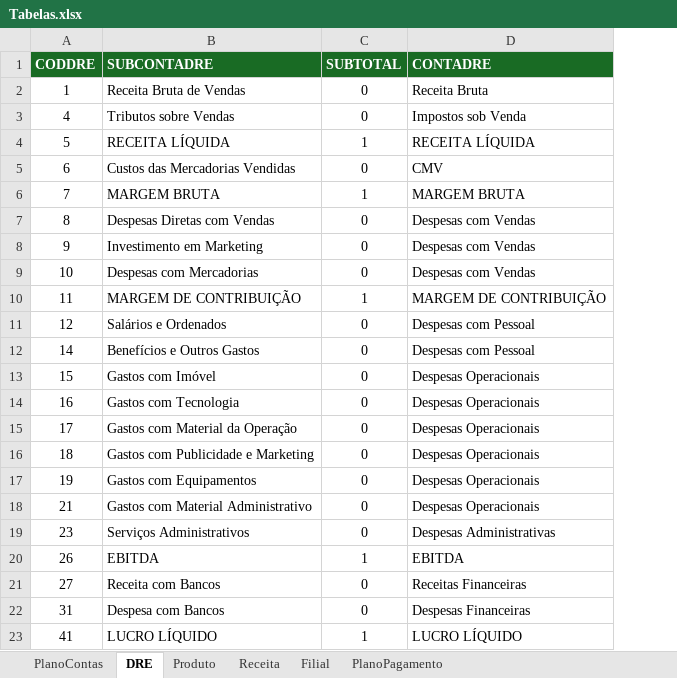
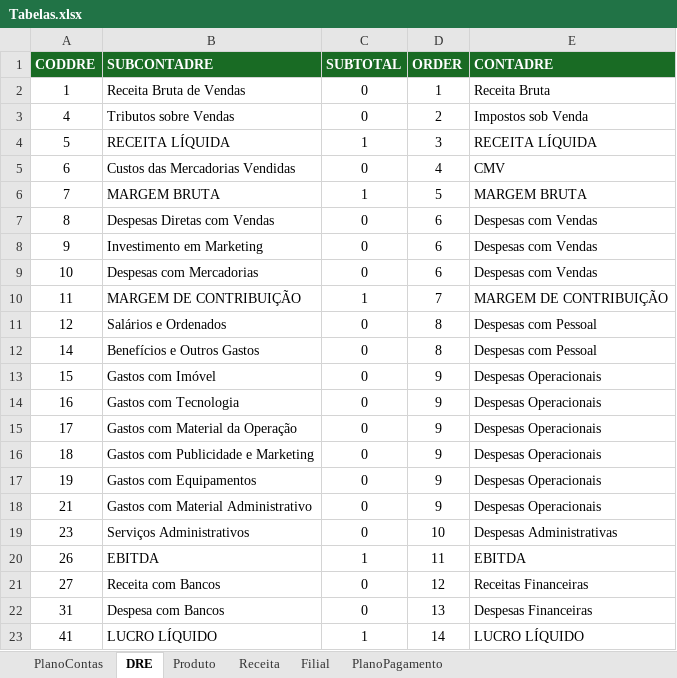
Before and after one commit to jeffersonfantasia/OrcamentoPadaria, an Excel workbook: 020_Entidades/Tabelas.xlsx, sheet DRE, drawn as a sheet; values as stored, in another font and other column widths than the file's, no borders; conditional formats and table styles not drawn; the diff names each change by its address in the sheet, - before the commit and + after, or states it on an @@ line.

```diff
--- a/020_Entidades/Tabelas.xlsx (sheet DRE)
+++ b/020_Entidades/Tabelas.xlsx (sheet DRE)
+column D (ORDER), rows 2-23: 1 | 2 | 3 | 4 | 5 | 6 | 6 | 6 | 7 | 8 | 8 | 9 | 9 | 9 | 9 | 9 | 9 | 10 | 11 | 12 | 13 | 14
```
Also changed, not shown: 100_Faturamento/ZZZ_Trampolim.xlsm, 150_Tributos/ZZZ_Trampolim.xlsm, 10 other files.
